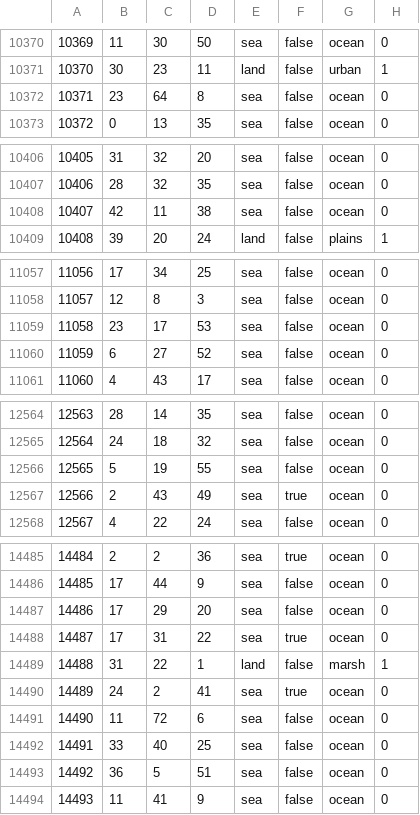
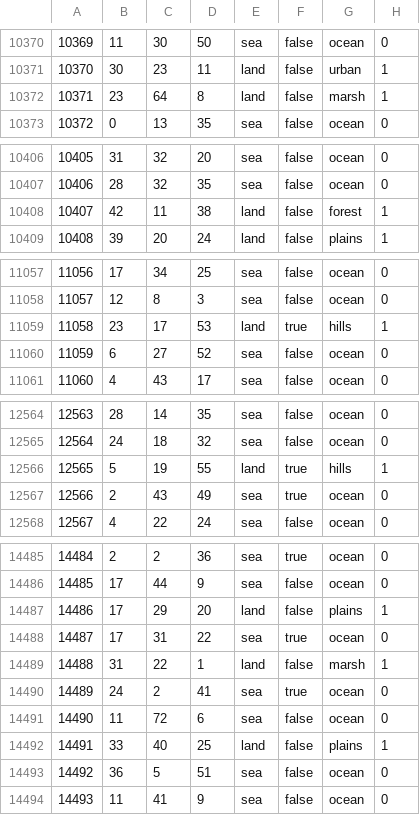
Before and after one commit to Balefire-Blues-Team/eaw_foe, a CSV file: map/definition.csv, drawn as a sheet; only a part is shown, gaps mark what is left out; the diff covers the shown part only.

```diff
--- a/map/definition.csv
+++ b/map/definition.csv
@@ -10371,3 +10371,3 @@
 10370;30;23;11;land;false;urban;1
-10371;23;64;8;sea;false;ocean;0
+10371;23;64;8;land;false;marsh;1
 10372;0;13;35;sea;false;ocean;0
@@ -10407,3 +10407,3 @@
 10406;28;32;35;sea;false;ocean;0
-10407;42;11;38;sea;false;ocean;0
+10407;42;11;38;land;false;forest;1
 10408;39;20;24;land;false;plains;1
@@ -11058,3 +11058,3 @@
 11057;12;8;3;sea;false;ocean;0
-11058;23;17;53;sea;false;ocean;0
+11058;23;17;53;land;true;hills;1
 11059;6;27;52;sea;false;ocean;0
@@ -12565,3 +12565,3 @@
 12564;24;18;32;sea;false;ocean;0
-12565;5;19;55;sea;false;ocean;0
+12565;5;19;55;land;true;hills;1
 12566;2;43;49;sea;true;ocean;0
@@ -14486,3 +14486,3 @@
 14485;17;44;9;sea;false;ocean;0
-14486;17;29;20;sea;false;ocean;0
+14486;17;29;20;land;false;plains;1
 14487;17;31;22;sea;true;ocean;0
@@ -14491,3 +14491,3 @@
 14490;11;72;6;sea;false;ocean;0
-14491;33;40;25;sea;false;ocean;0
+14491;33;40;25;land;false;plains;1
 14492;36;5;51;sea;false;ocean;0
```
Also changed, not shown: 135 edited cells elsewhere in this file, 36 other files.
